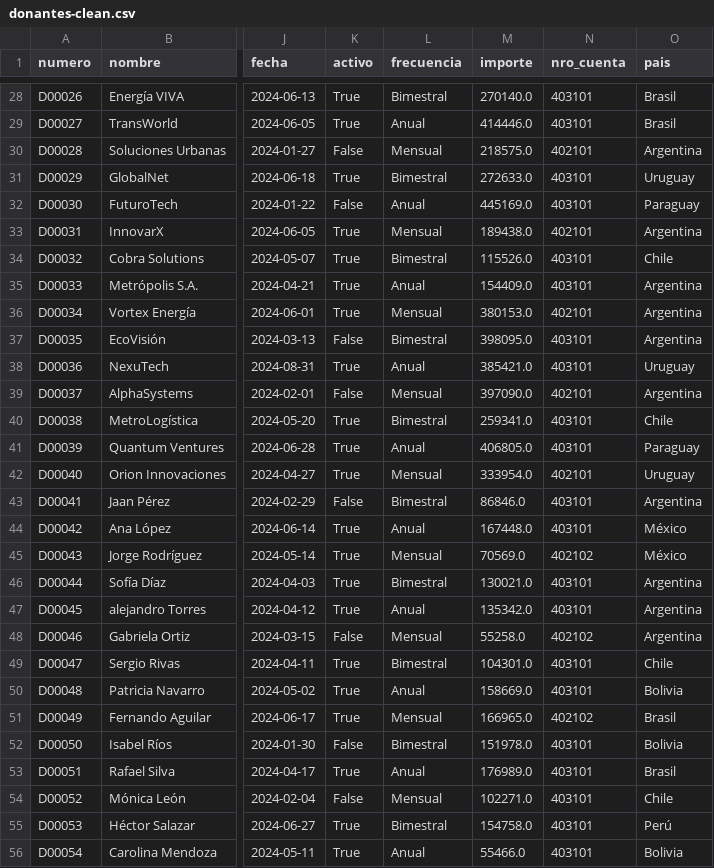
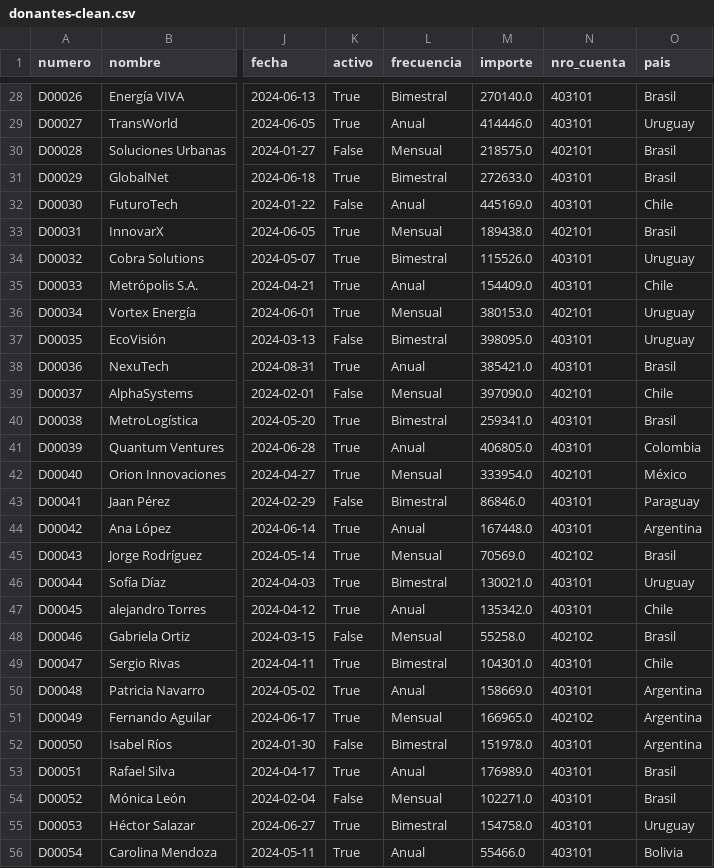
Before and after one commit to Sabellaj05/Guayerd-IBM-Data, a CSV file: data/cleaned/donantes-clean.csv, drawn as a sheet; only a part is shown, gaps mark what is left out; the diff covers the shown part only; the diff names each change by its address in the sheet, - before the commit and + after, or states it on an @@ line.

```diff
--- a/data/cleaned/donantes-clean.csv
+++ b/data/cleaned/donantes-clean.csv
-O29 (pais): Brasil
+O29 (pais): Uruguay
-O30 (pais): Argentina
+O30 (pais): Brasil
-O31 (pais): Uruguay
+O31 (pais): Brasil
-O32 (pais): Paraguay
+O32 (pais): Chile
-O33 (pais): Argentina
+O33 (pais): Brasil
-O34 (pais): Chile
+O34 (pais): Uruguay
-O35 (pais): Argentina
+O35 (pais): Chile
-O36:O37 (pais): Argentina
+O36:O37 (pais): Uruguay
-O38 (pais): Uruguay
+O38 (pais): Brasil
-O39 (pais): Argentina
+O39 (pais): Chile
-O40 (pais): Chile
+O40 (pais): Brasil
-O41 (pais): Paraguay
+O41 (pais): Colombia
-O42 (pais): Uruguay
+O42 (pais): México
-O43 (pais): Argentina
+O43 (pais): Paraguay
-O44 (pais): México
+O44 (pais): Argentina
-O45 (pais): México
+O45 (pais): Brasil
-O46 (pais): Argentina
+O46 (pais): Uruguay
-O47 (pais): Argentina
+O47 (pais): Chile
-O48 (pais): Argentina
+O48 (pais): Brasil
-O50 (pais): Bolivia
+O50 (pais): Argentina
-O51 (pais): Brasil
+O51 (pais): Argentina
-O52 (pais): Bolivia
+O52 (pais): Argentina
-O54 (pais): Chile
+O54 (pais): Brasil
-O55 (pais): Perú
+O55 (pais): Uruguay
```
Also changed, not shown: 68 edited cells elsewhere in this file, data/cleaned/proveedores-clean.csv, data/merged/donantes_final-merged.csv, 2 other files.
